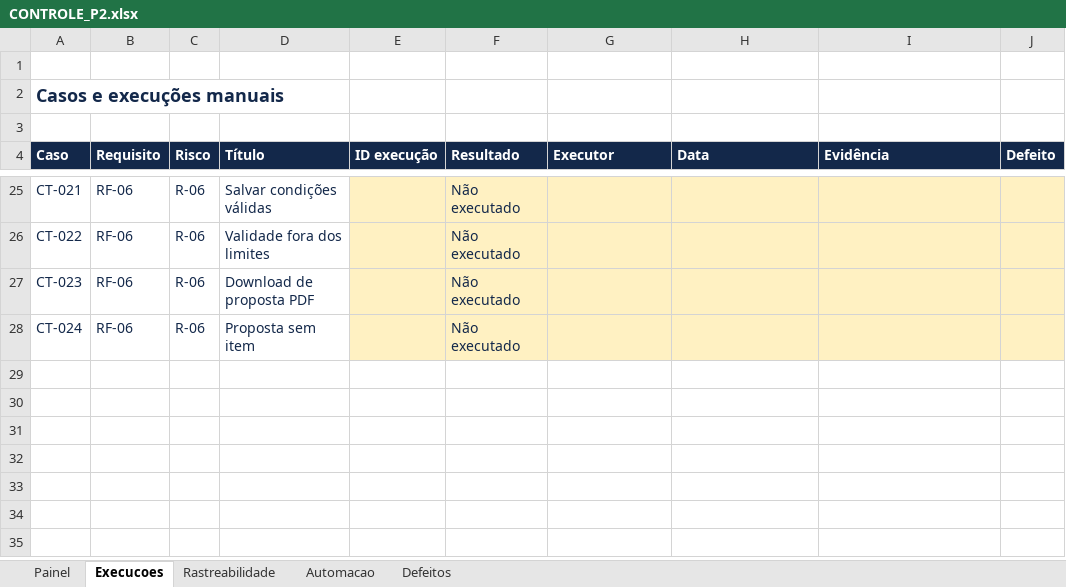
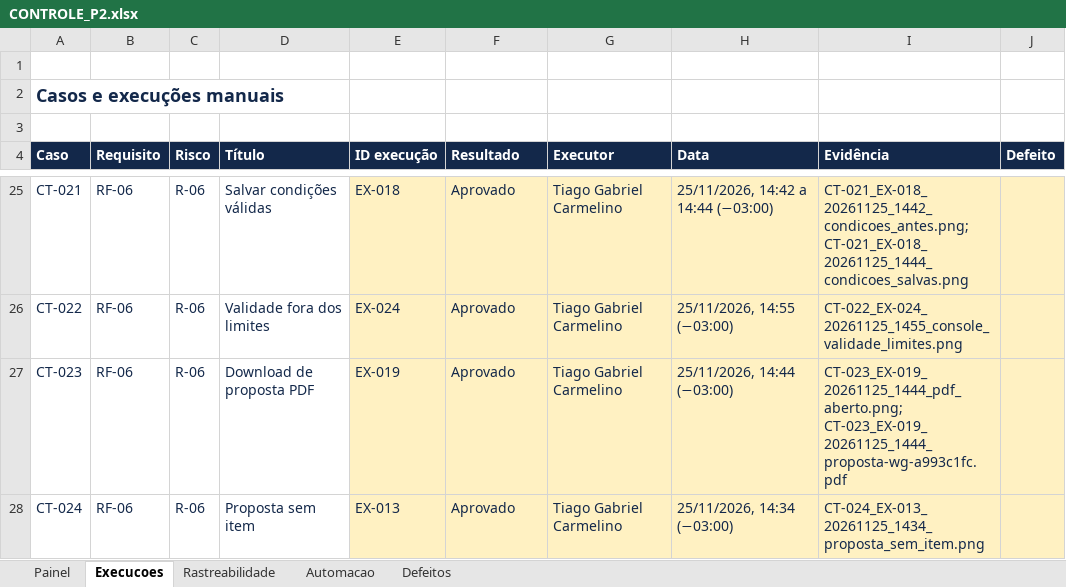
Before and after one commit to TiagoCarmelino/Elvio-P2, an Excel workbook: docs/P2/CONTROLE_P2.xlsx, sheet Execucoes, drawn as a sheet; only a part is shown, gaps mark what is left out; values as stored, in another font and other column widths than the file's, no borders; the diff covers the shown part only; the diff names each change by its address in the sheet, - before the commit and + after, or states it on an @@ line.

```diff
--- a/docs/P2/CONTROLE_P2.xlsx (sheet Execucoes)
+++ b/docs/P2/CONTROLE_P2.xlsx (sheet Execucoes)
-E25 (ID execução): (empty)
+E25 (ID execução): EX-018
-F25:F28 (Resultado): Não executado
+F25:F28 (Resultado): Aprovado
-G25:G28 (Executor): (empty)
+G25:G28 (Executor): Tiago Gabriel Carmelino
-H25 (Data): (empty)
+H25 (Data): 25/11/2026, 14:42 a 14:44 (−03:00)
-I25 (Evidência): (empty)
+I25 (Evidência): CT-021_EX-018_20261125_1442_condicoes_antes.png; CT-021_EX-018_20261125_1444_condicoes_salvas.png
-E26 (ID execução): (empty)
+E26 (ID execução): EX-024
-H26 (Data): (empty)
+H26 (Data): 25/11/2026, 14:55 (−03:00)
-I26 (Evidência): (empty)
+I26 (Evidência): CT-022_EX-024_20261125_1455_console_validade_limites.png
-E27 (ID execução): (empty)
+E27 (ID execução): EX-019
-H27 (Data): (empty)
+H27 (Data): 25/11/2026, 14:44 (−03:00)
-I27 (Evidência): (empty)
+I27 (Evidência): CT-023_EX-019_20261125_1444_pdf_aberto.png; CT-023_EX-019_20261125_1444_proposta-wg-a993c1fc.pdf
-E28 (ID execução): (empty)
+E28 (ID execução): EX-013
-H28 (Data): (empty)
+H28 (Data): 25/11/2026, 14:34 (−03:00)
-I28 (Evidência): (empty)
+I28 (Evidência): CT-024_EX-013_20261125_1434_proposta_sem_item.png
```
Also changed, not shown: 92 edited cells elsewhere in this sheet, sheet Rastreabilidade, sheet Painel, sheet Defeitos, formulas that keep their value, 48 other files.
